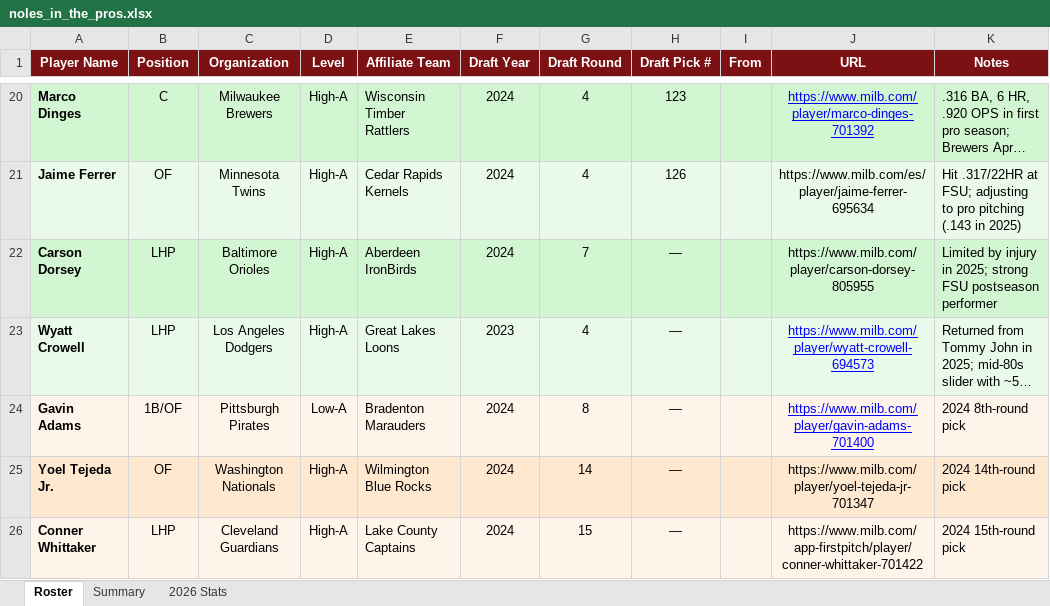
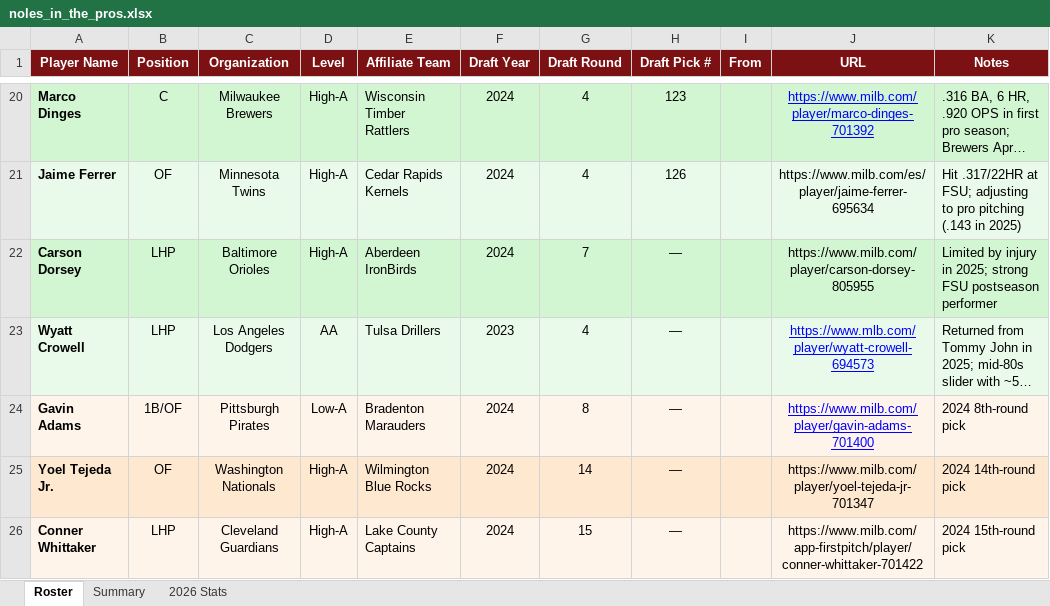
Before and after one commit to JohnVNoles/noles-in-the-show, an Excel workbook: noles_in_the_pros.xlsx, sheet Roster, drawn as a sheet; only a part is shown, gaps mark what is left out; long unchanged cells end in …; values as stored, in another font and other column widths than the file's, no borders; the diff names each change by its address in the sheet, - before the commit and + after, or states it on an @@ line.

```diff
--- a/noles_in_the_pros.xlsx (sheet Roster)
+++ b/noles_in_the_pros.xlsx (sheet Roster)
-D23 (Level): High-A
+D23 (Level): AA
-E23 (Affiliate Team): Great Lakes Loons
+E23 (Affiliate Team): Tulsa Drillers
-J23 (URL): https://www.milb.com/player/wyatt-crowell-694573
+J23 (URL): https://www.mlb.com/player/wyatt-crowell-694573
```
Also changed, not shown: sheet 2026 Stats.
